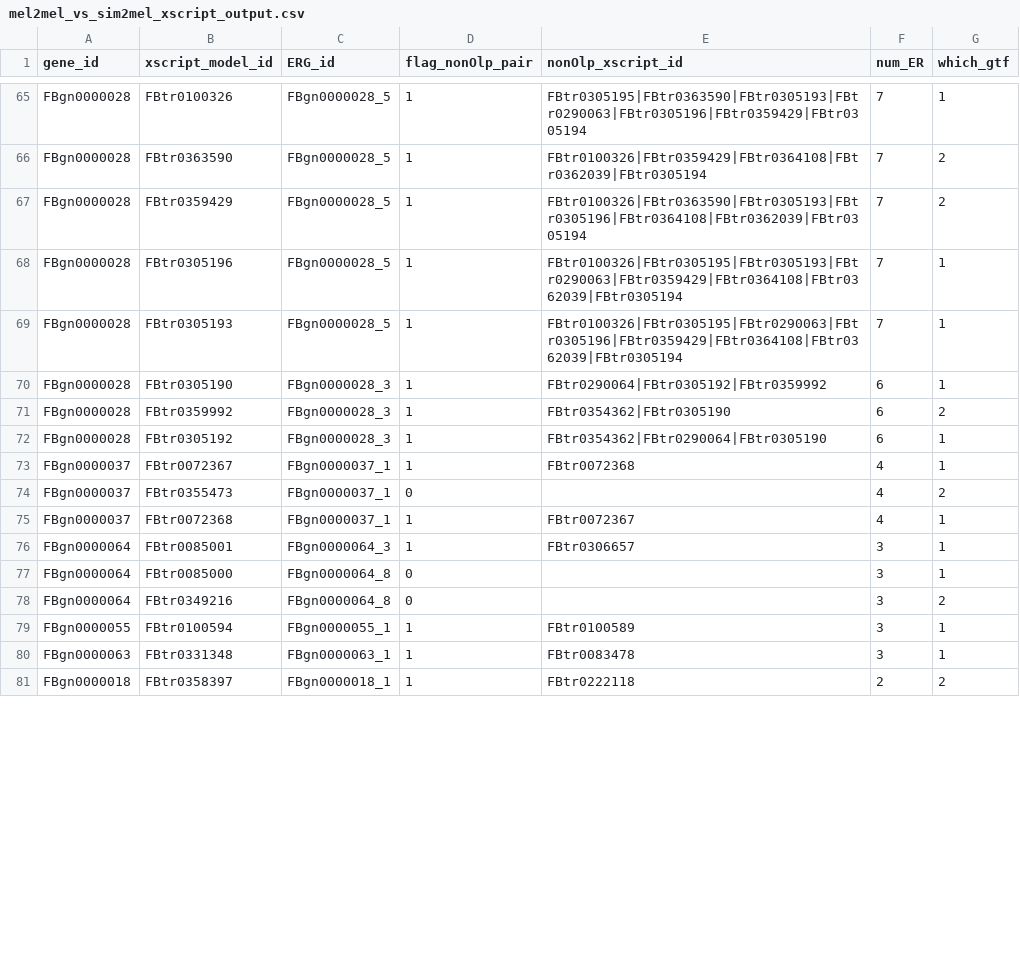
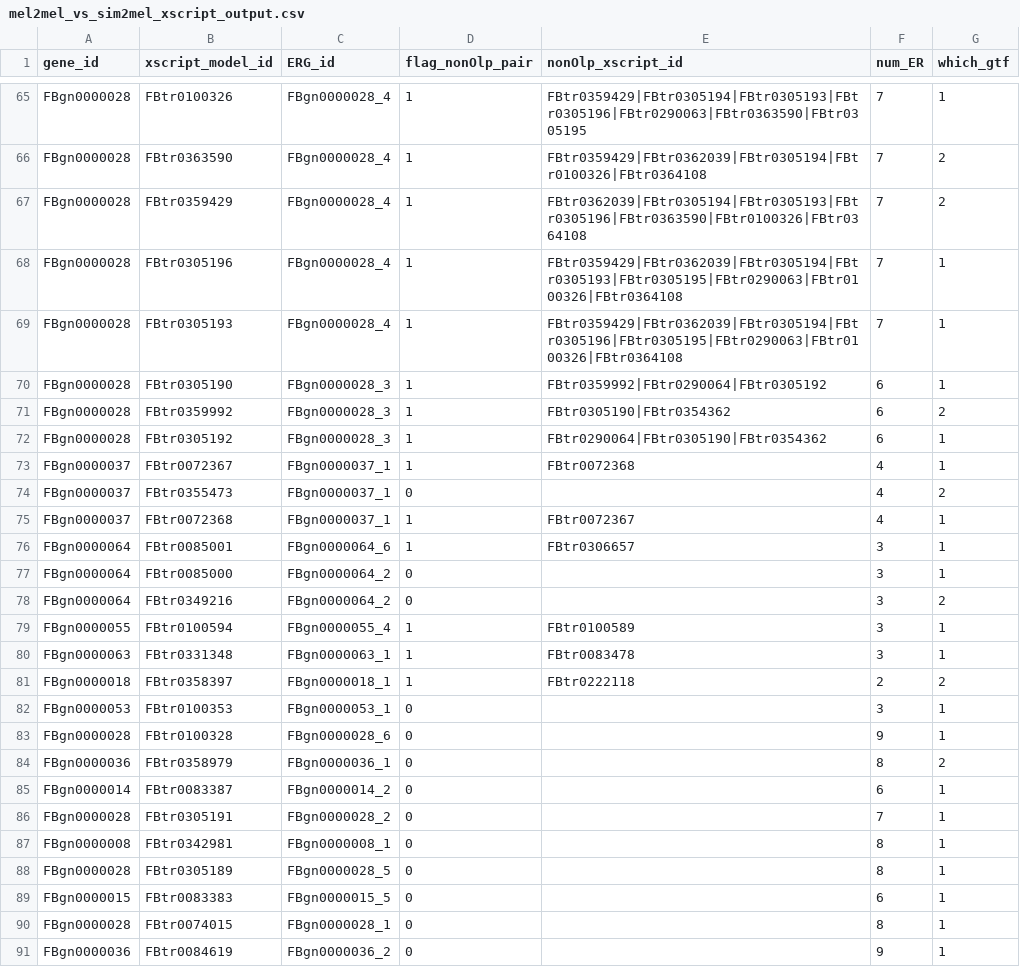
Before and after one commit to McIntyre-Lab/TranD, a CSV file: TMM_output/ERG_output/2GTF/mel2mel_vs_sim2mel_xscript_output.csv, drawn as a sheet; only a part is shown, gaps mark what is left out; the diff covers the shown part only; the diff names each change by its address in the sheet, - before the commit and + after, or states it on an @@ line.

```diff
--- a/TMM_output/ERG_output/2GTF/mel2mel_vs_sim2mel_xscript_output.csv
+++ b/TMM_output/ERG_output/2GTF/mel2mel_vs_sim2mel_xscript_output.csv
-C65:C69 (ERG_id): FBgn0000028_5
+C65:C69 (ERG_id): FBgn0000028_4
-E65 (nonOlp_xscript_id): FBtr0305195|FBtr0363590|FBtr0305193|FBtr0290063|FBtr0305196|FBtr0359429|FBtr0305194
+E65 (nonOlp_xscript_id): FBtr0359429|FBtr0305194|FBtr0305193|FBtr0305196|FBtr0290063|FBtr0363590|FBtr0305195
-E66 (nonOlp_xscript_id): FBtr0100326|FBtr0359429|FBtr0364108|FBtr0362039|FBtr0305194
+E66 (nonOlp_xscript_id): FBtr0359429|FBtr0362039|FBtr0305194|FBtr0100326|FBtr0364108
-E67 (nonOlp_xscript_id): FBtr0100326|FBtr0363590|FBtr0305193|FBtr0305196|FBtr0364108|FBtr0362039|FBtr0305194
+E67 (nonOlp_xscript_id): FBtr0362039|FBtr0305194|FBtr0305193|FBtr0305196|FBtr0363590|FBtr0100326|FBtr0364108
-E68 (nonOlp_xscript_id): FBtr0100326|FBtr0305195|FBtr0305193|FBtr0290063|FBtr0359429|FBtr0364108|FBtr0362039|FBtr0305194
+E68 (nonOlp_xscript_id): FBtr0359429|FBtr0362039|FBtr0305194|FBtr0305193|FBtr0305195|FBtr0290063|FBtr0100326|FBtr0364108
-E69 (nonOlp_xscript_id): FBtr0100326|FBtr0305195|FBtr0290063|FBtr0305196|FBtr0359429|FBtr0364108|FBtr0362039|FBtr0305194
+E69 (nonOlp_xscript_id): FBtr0359429|FBtr0362039|FBtr0305194|FBtr0305196|FBtr0305195|FBtr0290063|FBtr0100326|FBtr0364108
-E70 (nonOlp_xscript_id): FBtr0290064|FBtr0305192|FBtr0359992
+E70 (nonOlp_xscript_id): FBtr0359992|FBtr0290064|FBtr0305192
-E71 (nonOlp_xscript_id): FBtr0354362|FBtr0305190
+E71 (nonOlp_xscript_id): FBtr0305190|FBtr0354362
-E72 (nonOlp_xscript_id): FBtr0354362|FBtr0290064|FBtr0305190
+E72 (nonOlp_xscript_id): FBtr0290064|FBtr0305190|FBtr0354362
-C76 (ERG_id): FBgn0000064_3
+C76 (ERG_id): FBgn0000064_6
-C77:C78 (ERG_id): FBgn0000064_8
+C77:C78 (ERG_id): FBgn0000064_2
-C79 (ERG_id): FBgn0000055_1
+C79 (ERG_id): FBgn0000055_4
@@ row 97 moved to row 82: FBgn0000053 @@
+row 83: FBgn0000028 | FBtr0100328 | FBgn0000028_6 | 0 |  | 9 | 1
@@ row 87 moved to row 84: FBgn0000036 @@
+row 85: FBgn0000014 | FBtr0083387 | FBgn0000014_2 | 0 |  | 6 | 1
+row 86: FBgn0000028 | FBtr0305191 | FBgn0000028_2 | 0 |  | 7 | 1
+row 87: FBgn0000008 | FBtr0342981 | FBgn0000008_1 | 0 |  | 8 | 1
+row 88: FBgn0000028 | FBtr0305189 | FBgn0000028_5 | 0 |  | 8 | 1
@@ row 95 moved to row 89: FBgn0000015 @@
@@ row 100 moved to row 90: FBgn0000028 @@
+row 91: FBgn0000036 | FBtr0084619 | FBgn0000036_2 | 0 |  | 9 | 1
```
Also changed, not shown: 3 added rows, 9 removed rows, 2 moved rows and 54 edited cells elsewhere in this file, TMM_output/ERG_output/2GTF/mel2mel_vs_sim2mel_erg_output.csv, TMM_output/ERG_output/GTF1_only/mel2mel_vs_sim2mel_gtf1_only_erg_output.csv, 8 other files.
